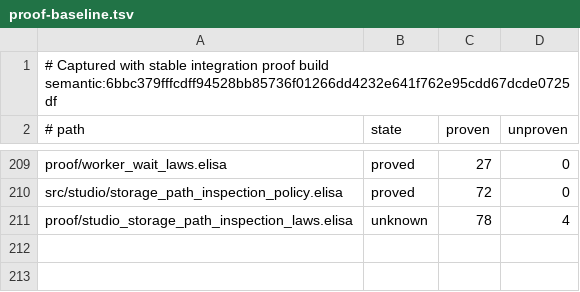
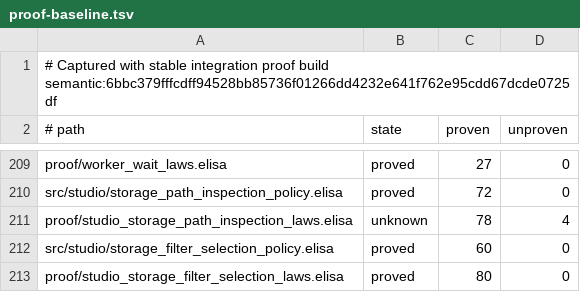
Before and after one commit to torarinvik/mocap-cleaner, a TSV file: scripts/proof-baseline.tsv, drawn as a sheet; only a part is shown, gaps mark what is left out.

Commit message:
Prove hidden selection counts for Storage filters

```diff
--- a/scripts/proof-baseline.tsv
+++ b/scripts/proof-baseline.tsv
@@ -211 +211,3 @@ src/studio/storage_path_inspection_policy.elisa	proved	72	0
 proof/studio_storage_path_inspection_laws.elisa	unknown	78	4
+src/studio/storage_filter_selection_policy.elisa	proved	60	0
+proof/studio_storage_filter_selection_laws.elisa	proved	80	0
```
Also changed, not shown: 3 other files.
